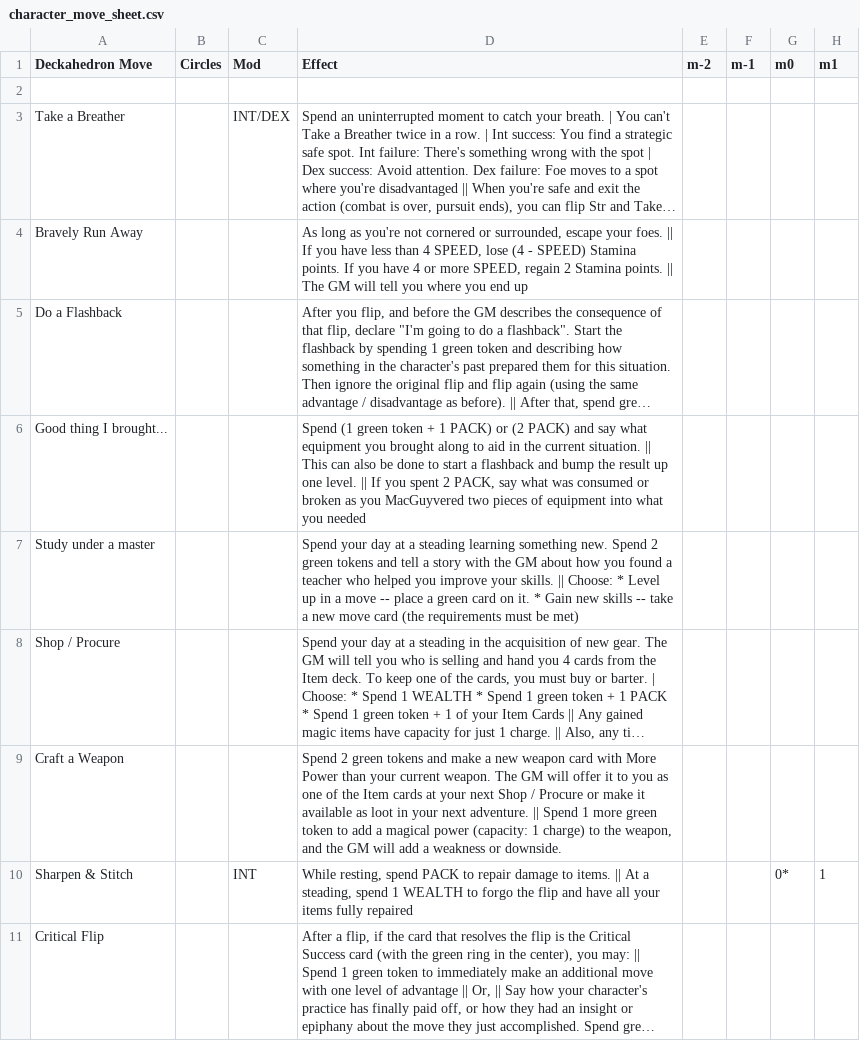
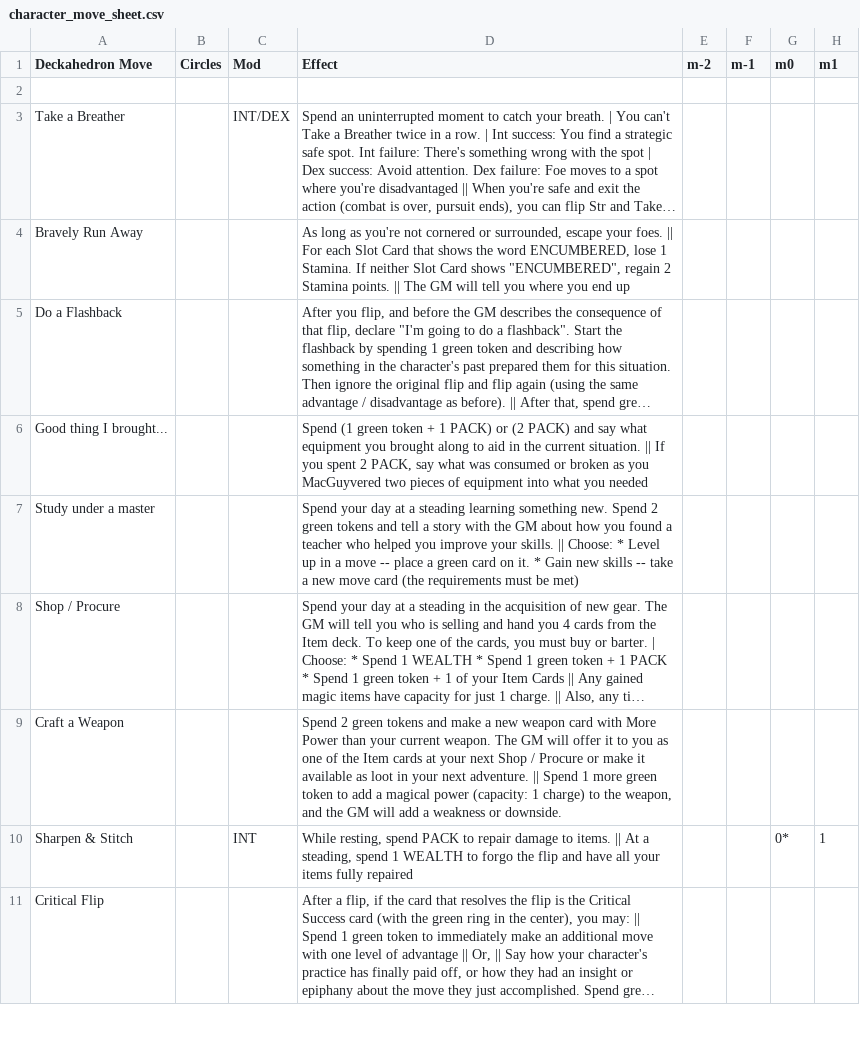
Before and after one commit to barbazul/1kfa, a CSV file: resolution_cards/character_move_sheet.csv, drawn as a sheet; only a part is shown; long unchanged cells end in …; the diff names each change by its address in the sheet, - before the commit and + after, or states it on an @@ line.

Commit message:
update moves
Former-commit-id: 10ac52307a7f85692b49dc9e9ce1b6116008ac4f [formerly e75f6a9d8dcf36772e83b3505a1feb24b56d8ce2]
Former-commit-id: bee4acd11aecba3db8a78380d07a98b00f84bc29

```diff
--- a/resolution_cards/character_move_sheet.csv
+++ b/resolution_cards/character_move_sheet.csv
-D4 (Effect): …foes. || If you have less than 4 SPEED, lose (4 - SPEED) Stamina points. If you have 4 or more SPEED, regain 2…
+D4 (Effect): …foes. || For each Slot Card that shows the word ENCUMBERED, lose 1 Stamina. If neither Slot Card shows "ENCUMBERED", regain 2…
-D6 (Effect): …situation. || This can also be done to start a flashback and bump the result up one level. || If you…
+D6 (Effect): …situation. || If you…
```
Also changed, not shown: 4 other files.
